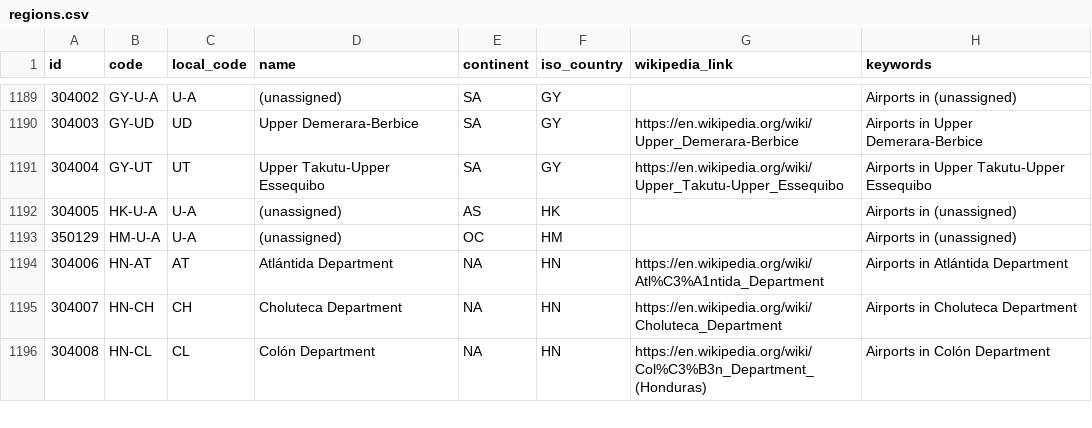
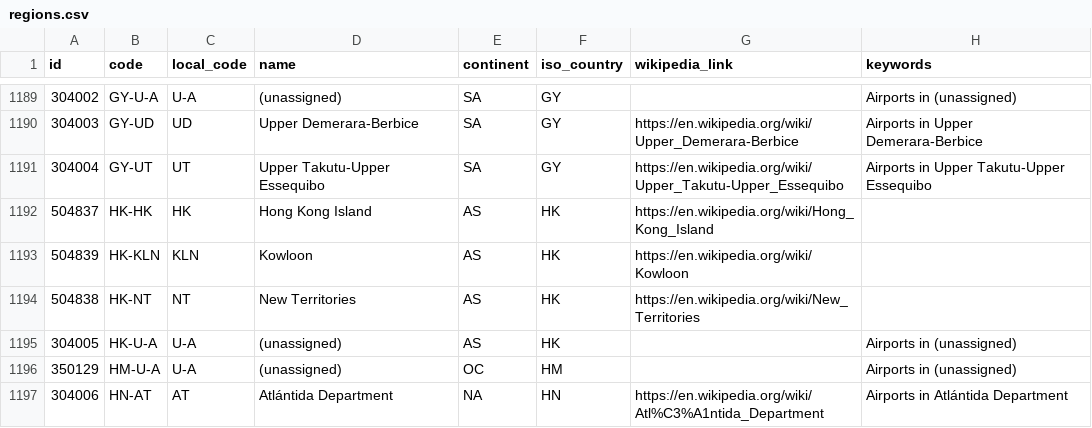
Before and after one commit to davidmegginson/ourairports-data, a CSV file: regions.csv, drawn as a sheet; only a part is shown, gaps mark what is left out; the shorter side is filled out with more unchanged rows; the diff names each change by its address in the sheet, - before the commit and + after, or states it on an @@ line.

Commit message:
data update

```diff
--- a/regions.csv
+++ b/regions.csv
+row 1192: 504837 | HK-HK | HK | Hong Kong Island | AS | HK | https://en.wikipedia.org/wiki/Hong_Kong_Island
+row 1193: 504839 | HK-KLN | KLN | Kowloon | AS | HK | https://en.wikipedia.org/wiki/Kowloon
+row 1194: 504838 | HK-NT | NT | New Territories | AS | HK | https://en.wikipedia.org/wiki/New_Territories
```
Also changed, not shown: 1 other file.
